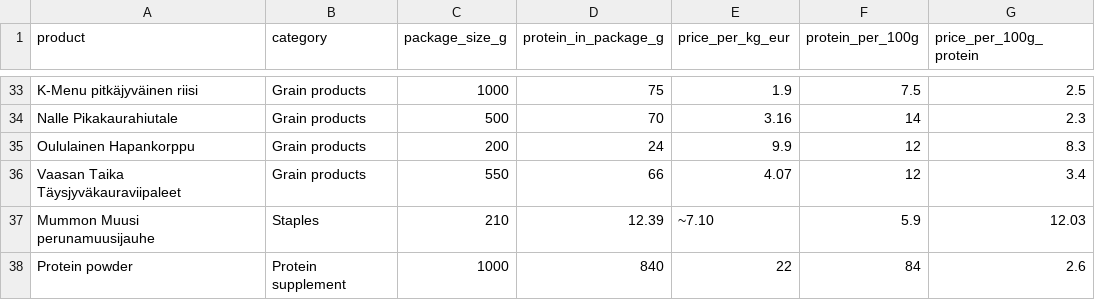
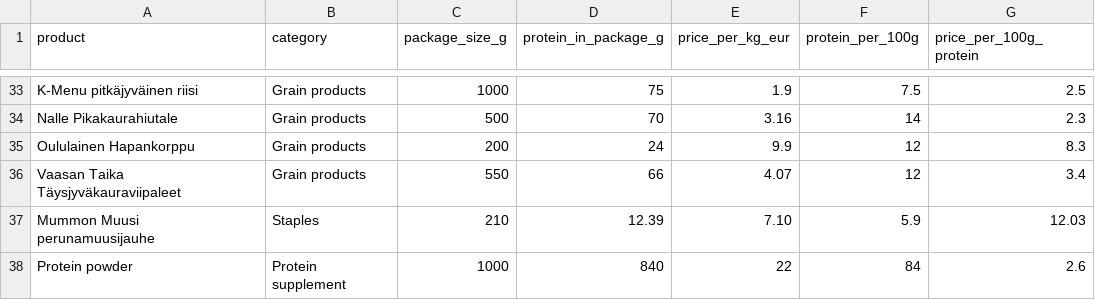
Before and after one commit to smallperalta/vegan-protein-economics, a CSV file: data/products.csv (was data/protein_foods.csv), drawn as a sheet; only a part is shown, gaps mark what is left out.

```diff
--- a/data/protein_foods.csv
+++ b/data/products.csv
@@ -36,3 +36,3 @@ Oululainen Hapankorppu;Grain products;200;24;9.9;12;8.3
 Vaasan Taika Täysjyväkauraviipaleet;Grain products;550;66;4.07;12;3.4
-Mummon Muusi perunamuusijauhe;Staples;210;12.39;~7.10;5.9;12.03
+Mummon Muusi perunamuusijauhe;Staples;210;12.39;7.10;5.9;12.03
 Protein powder;Protein supplement;1000;840;22;84;2.6
```
Also changed, not shown: 6 other files.
